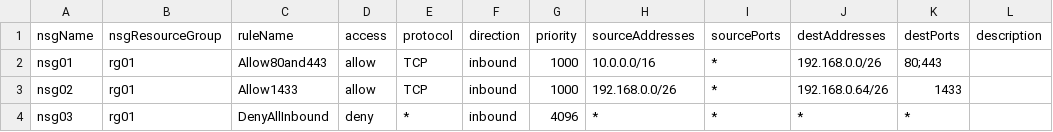
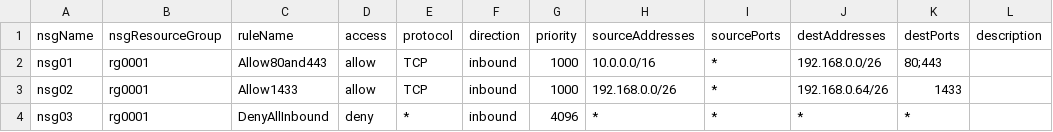
Before and after one commit to cocoojbs/AzureIaaSdeployPSscript, a CSV file: csv/sample/nsg_parameter.csv, drawn as a sheet.

```diff
--- a/csv/sample/nsg_parameter.csv
+++ b/csv/sample/nsg_parameter.csv
@@ -1,4 +1,4 @@
 nsgName,nsgResourceGroup,ruleName,access,protocol,direction,priority,sourceAddresses,sourcePorts,destAddresses,destPorts,description
-nsg01,rg01,Allow80and443,allow,TCP,inbound,1000,10.0.0.0/16,*,192.168.0.0/26,80;443,
-nsg02,rg01,Allow1433,allow,TCP,inbound,1000,192.168.0.0/26,*,192.168.0.64/26,1433,
-nsg03,rg01,DenyAllInbound,deny,*,inbound,4096,*,*,*,*,
+nsg01,rg0001,Allow80and443,allow,TCP,inbound,1000,10.0.0.0/16,*,192.168.0.0/26,80;443,
+nsg02,rg0001,Allow1433,allow,TCP,inbound,1000,192.168.0.0/26,*,192.168.0.64/26,1433,
+nsg03,rg0001,DenyAllInbound,deny,*,inbound,4096,*,*,*,*,
```
Also changed, not shown: csv/nsg_parameter.csv, csv/sample/backup_parameter.csv, 37 other files.
